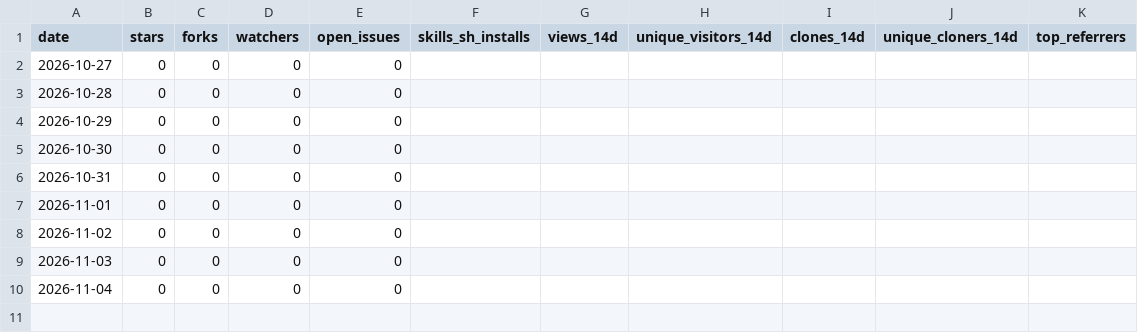
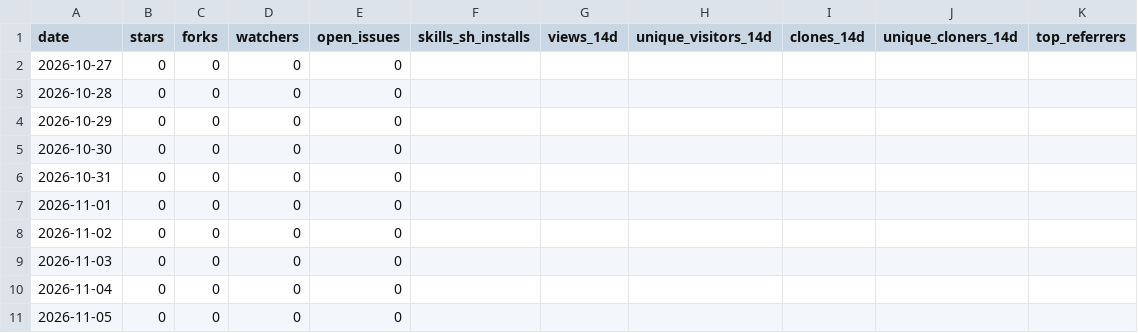
Before and after one commit to UmarSiddiqui/obsess, a CSV file: adoption.csv, drawn as a sheet.

```diff
--- a/adoption.csv
+++ b/adoption.csv
@@ -10 +10,2 @@ date,stars,forks,watchers,open_issues,skills_sh_installs,views_14d,unique_visito
 2026-11-04,0,0,0,0,,,,,,
+2026-11-05,0,0,0,0,,,,,,
```
